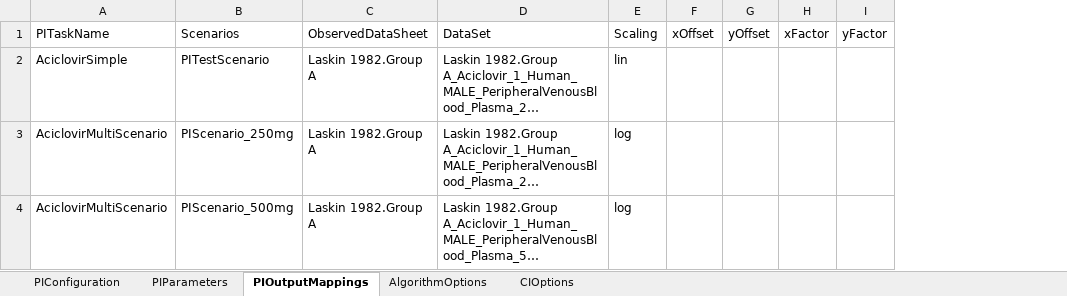
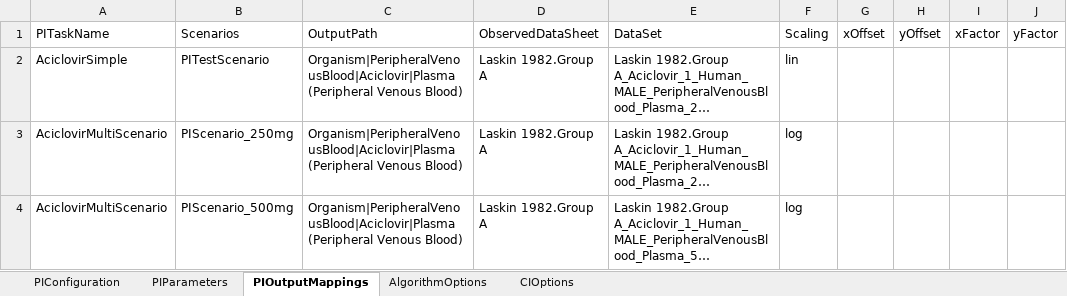
Before and after one commit to esqLABS/esqlabsR, an Excel workbook: inst/extdata/examples/TestProject/Configurations/ParameterIdentification.xlsx, sheet PIOutputMappings, drawn as a sheet; only a part is shown; long unchanged cells end in …; values as stored, in another font and other column widths than the file's, no borders; the diff names each change by its address in the sheet, - before the commit and + after, or states it on an @@ line.

Commit message:
fix: add OutputPath column to PIOutputMappings

```diff
--- a/inst/extdata/examples/TestProject/Configurations/ParameterIdentification.xlsx (sheet PIOutputMappings)
+++ b/inst/extdata/examples/TestProject/Configurations/ParameterIdentification.xlsx (sheet PIOutputMappings)
+column C, rows 1-4: OutputPath | Organism|PeripheralVenousBlood|Aciclovir|Plasma (Peripheral Venous Blood) | Organism|PeripheralVenousBlood|Aciclovir|Plasma (Peripheral Venous Blood) | Organism|PeripheralVenousBlood|Aciclovir|Plasma (Peripheral Venous Blood)
```
Also changed, not shown: inst/extdata/examples/TestProject/Configurations/Scenarios.xlsx, 7 other files.
